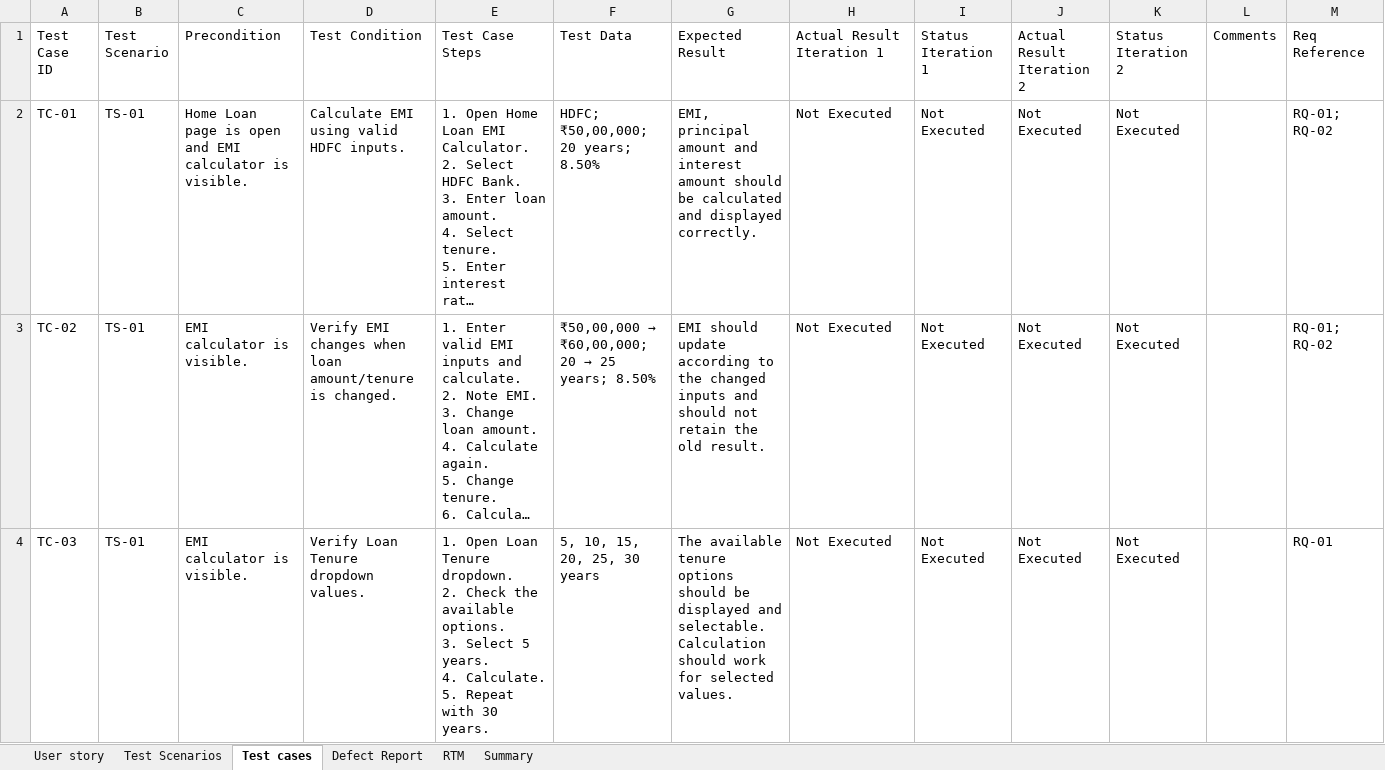
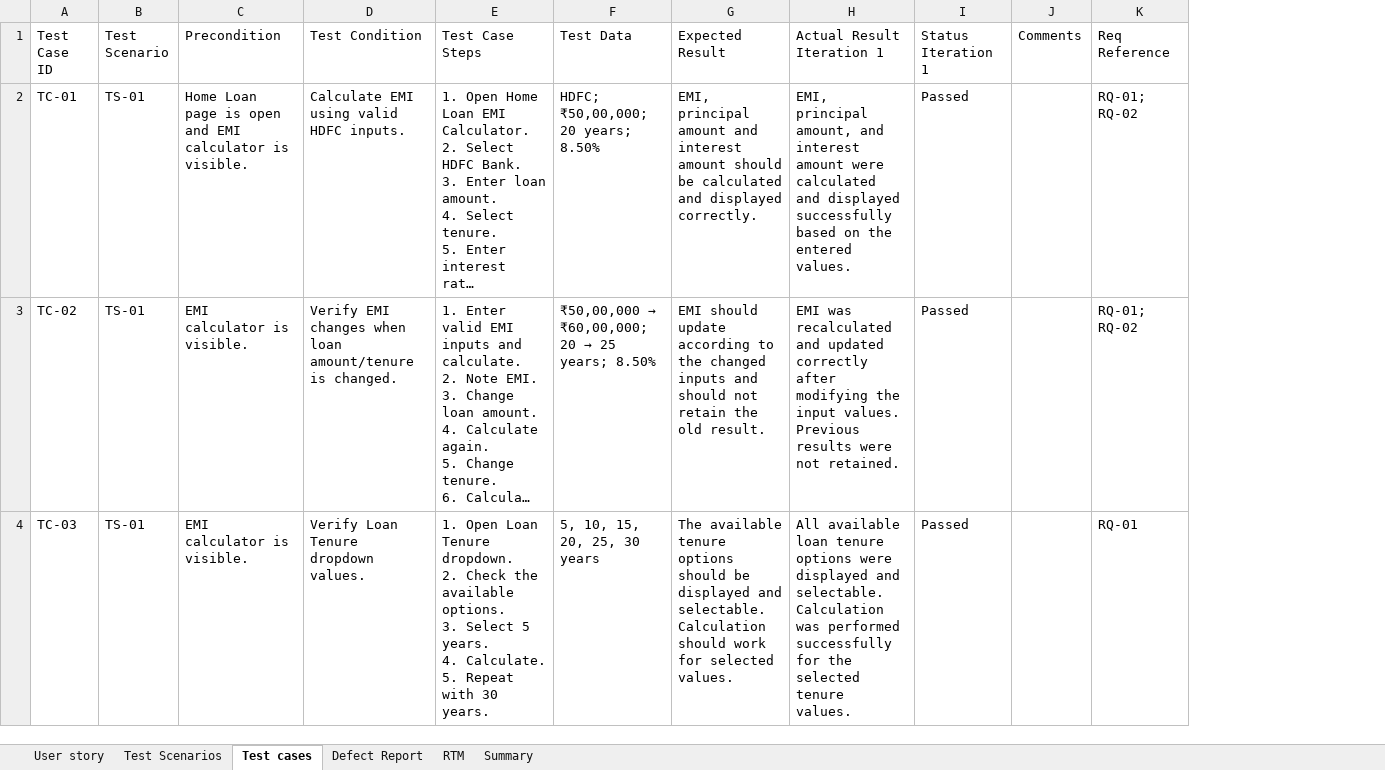
Before and after one commit to 07Nikita/orangeHRM, an Excel workbook: Magicbricks_Manual-Test-Plan.xlsx, sheet Test cases, drawn as a sheet; only a part is shown; long unchanged cells end in …; values as stored, in another font and other column widths than the file's, no cell formats; conditional formats not drawn; the diff covers the shown part only; the diff names each change by its address in the sheet, - before the commit and + after, or states it on an @@ line.

```diff
--- a/Magicbricks_Manual-Test-Plan.xlsx (sheet Test cases)
+++ b/Magicbricks_Manual-Test-Plan.xlsx (sheet Test cases)
-column J (Actual Result Iteration 2), rows 2-4: all Not Executed
-column K (Status Iteration 2), rows 2-4: all Not Executed
-H2 (Actual Result Iteration 1): Not Executed
+H2 (Actual Result Iteration 1): EMI, principal amount, and interest amount were calculated and displayed successfully based on the entered values.
-I2:I4 (Status Iteration 1): Not Executed
+I2:I4 (Status Iteration 1): Passed
-H3 (Actual Result Iteration 1): Not Executed
+H3 (Actual Result Iteration 1): EMI was recalculated and updated correctly after modifying the input values. Previous results were not retained.
-H4 (Actual Result Iteration 1): Not Executed
+H4 (Actual Result Iteration 1): All available loan tenure options were displayed and selectable. Calculation was performed successfully for the selected tenure values.
```
Also changed, not shown: 1 removed row and 59 edited cells elsewhere in this sheet, sheet Test Scenarios, sheet RTM, sheet Summary, sheet User story, sheet Defect Report, cell formats, formulas that keep their value.
